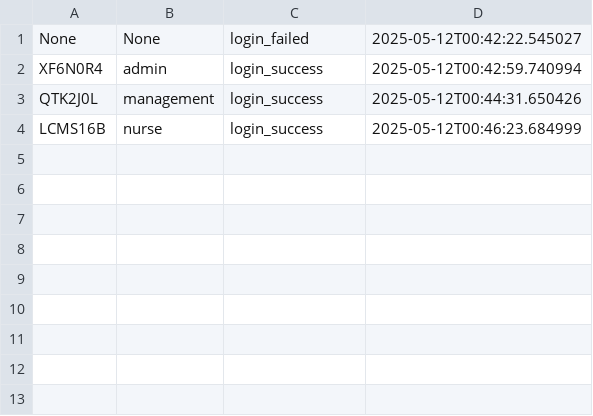
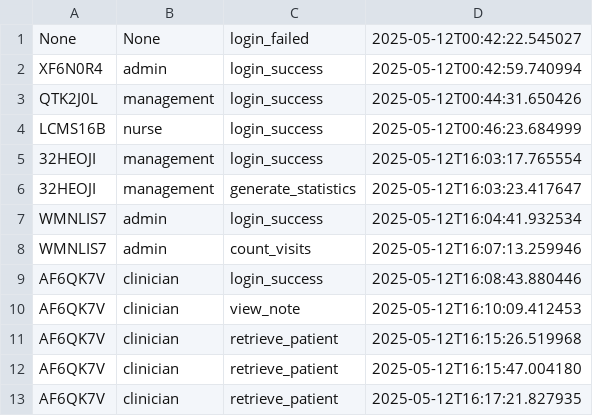
Before and after one commit to vosmin/clinical-ui-project, a CSV file: output/usage_log.csv, drawn as a sheet.

Commit message:
Add source code files and output directory

```diff
--- a/output/usage_log.csv
+++ b/output/usage_log.csv
@@ -4 +4,10 @@ QTK2J0L,management,login_success,2025-05-12T00:44:31.650426
 LCMS16B,nurse,login_success,2025-05-12T00:46:23.684999
+32HEOJI,management,login_success,2025-05-12T16:03:17.765554
+32HEOJI,management,generate_statistics,2025-05-12T16:03:23.417647
+WMNLIS7,admin,login_success,2025-05-12T16:04:41.932534
+WMNLIS7,admin,count_visits,2025-05-12T16:07:13.259946
+AF6QK7V,clinician,login_success,2025-05-12T16:08:43.880446
+AF6QK7V,clinician,view_note,2025-05-12T16:10:09.412453
+AF6QK7V,clinician,retrieve_patient,2025-05-12T16:15:26.519968
+AF6QK7V,clinician,retrieve_patient,2025-05-12T16:15:47.004180
+AF6QK7V,clinician,retrieve_patient,2025-05-12T16:17:21.827935
```
Also changed, not shown: 6 other files.
